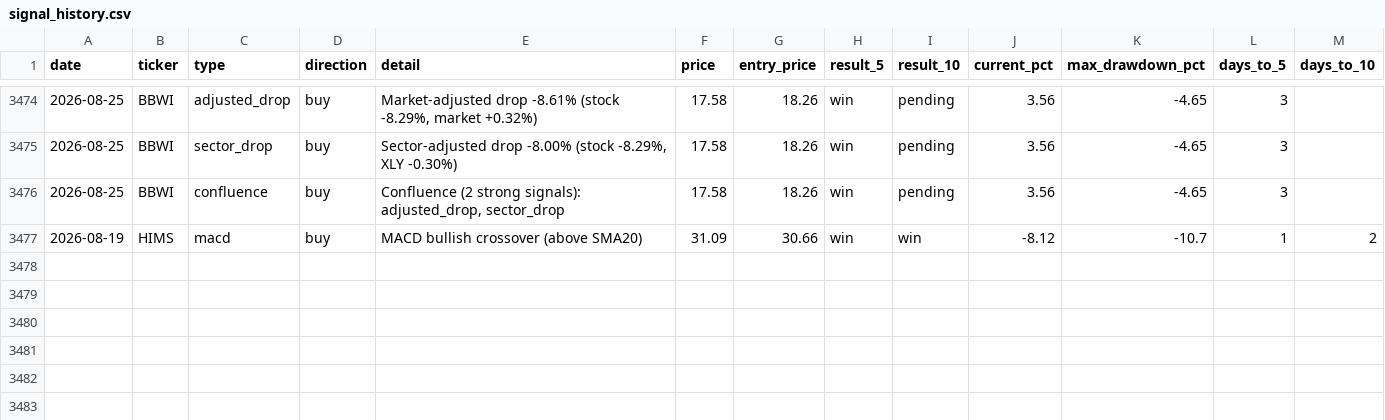
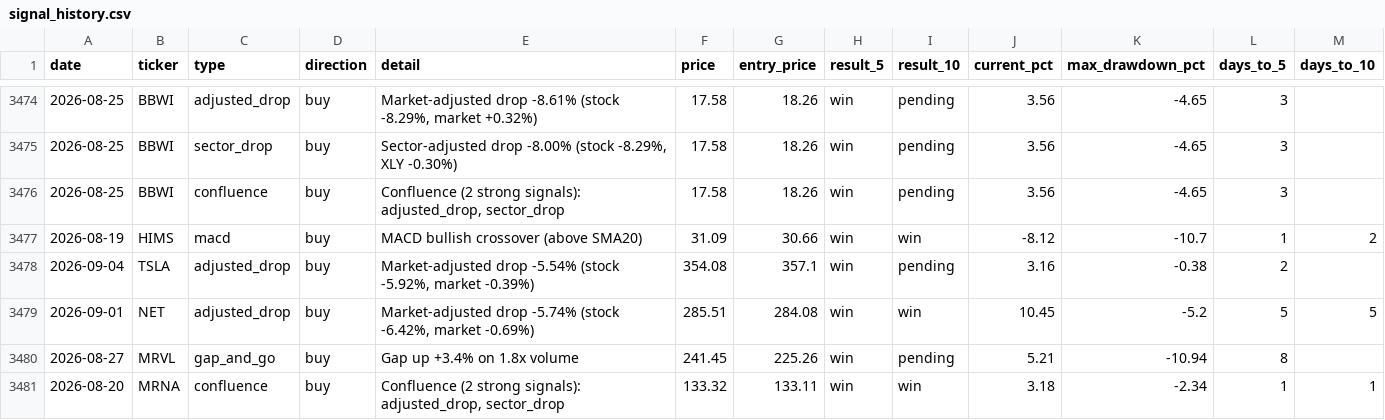
Before and after one commit to utoraman/rapidsift, a CSV file: data/signal_history.csv, drawn as a sheet; only a part is shown, gaps mark what is left out; the diff names each change by its address in the sheet, - before the commit and + after, or states it on an @@ line.

```diff
--- a/data/signal_history.csv
+++ b/data/signal_history.csv
+row 3478: 2026-09-04 | TSLA | adjusted_drop | buy | Market-adjusted drop -5.54% (stock -5.92%, market -0.39%) | 354.08 | 357.1 | win | pending | 3.16 | -0.38 | 2
+row 3479: 2026-09-01 | NET | adjusted_drop | buy | Market-adjusted drop -5.74% (stock -6.42%, market -0.69%) | 285.51 | 284.08 | win | win | 10.45 | -5.2 | 5 | 5
+row 3480: 2026-08-27 | MRVL | gap_and_go | buy | Gap up +3.4% on 1.8x volume | 241.45 | 225.26 | win | pending | 5.21 | -10.94 | 8
+row 3481: 2026-08-20 | MRNA | confluence | buy | Confluence (2 strong signals): adjusted_drop, sector_drop | 133.32 | 133.11 | win | win | 3.18 | -2.34 | 1 | 1
```
Also changed, not shown: 2 other files.
